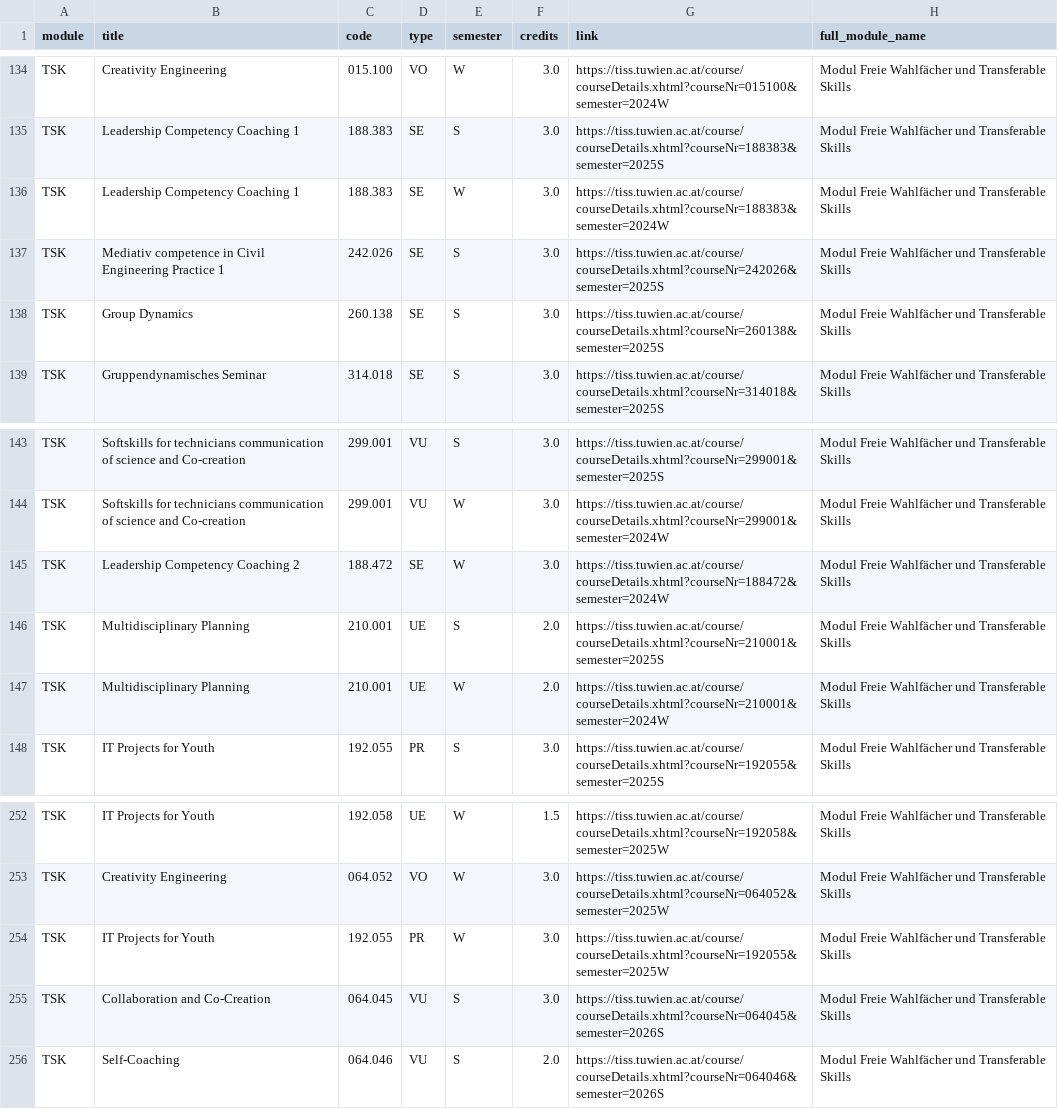
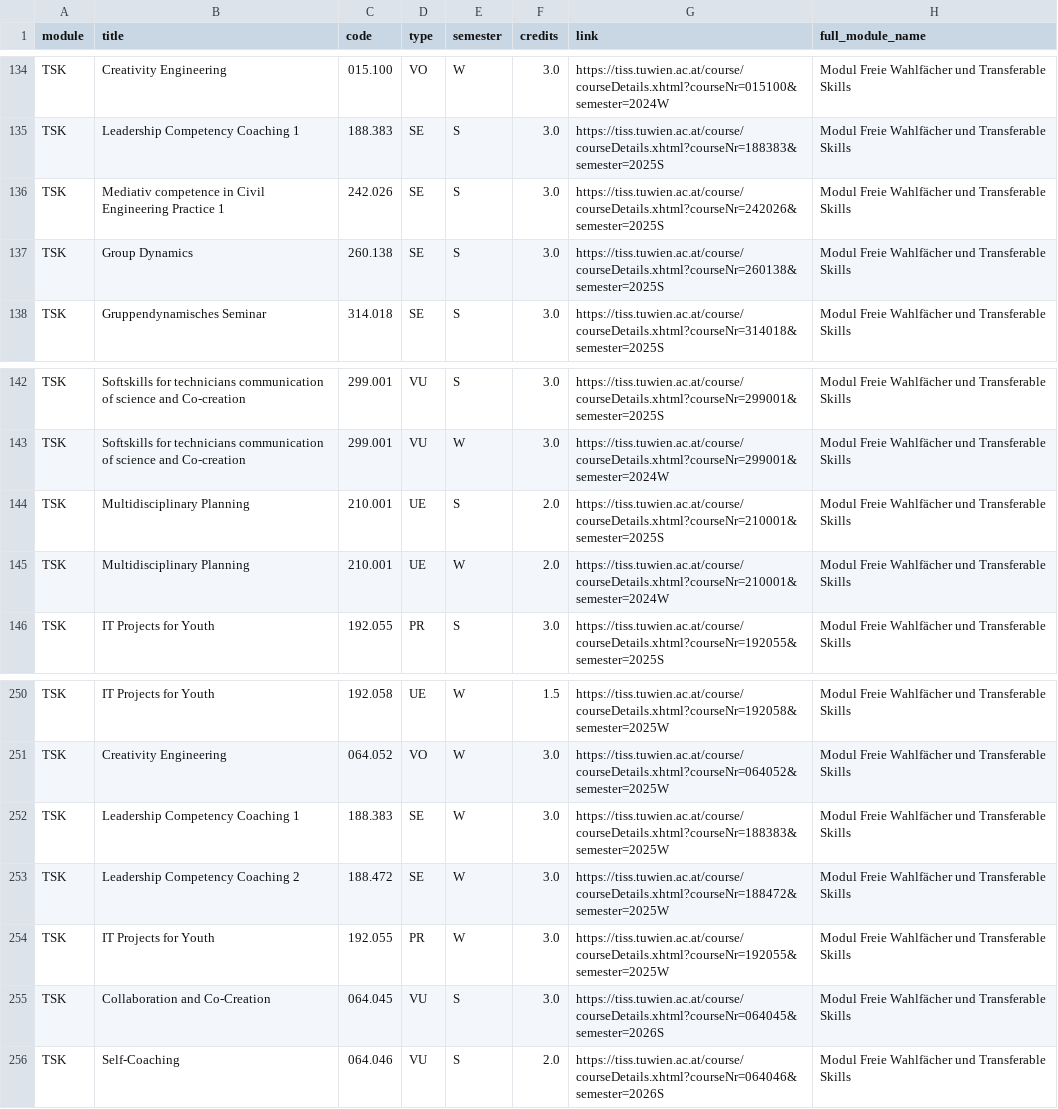
Before and after one commit to Emile-Jn/tiss-curriculum-scraper, a TSV file: curriculum.tsv, drawn as a sheet; only a part is shown, gaps mark what is left out; removed rows and columns are numbered as before the commit, all else as after; the diff names each change by its address in the sheet, - before the commit and + after, or states it on an @@ line.

```diff
--- a/curriculum.tsv
+++ b/curriculum.tsv
-row 136: TSK | Leadership Competency Coaching 1 | 188.383 | SE | W | 3.0 | https://tiss.tuwien.ac.at/course/courseDetails.xhtml?courseNr=188383&semester=2024W | Modul Freie Wahlfächer und Transferable Skills
-row 145: TSK | Leadership Competency Coaching 2 | 188.472 | SE | W | 3.0 | https://tiss.tuwien.ac.at/course/courseDetails.xhtml?courseNr=188472&semester=2024W | Modul Freie Wahlfächer und Transferable Skills
+row 252: TSK | Leadership Competency Coaching 1 | 188.383 | SE | W | 3.0 | https://tiss.tuwien.ac.at/course/courseDetails.xhtml?courseNr=188383&semester=2025W | Modul Freie Wahlfächer und Transferable Skills
+row 253: TSK | Leadership Competency Coaching 2 | 188.472 | SE | W | 3.0 | https://tiss.tuwien.ac.at/course/courseDetails.xhtml?courseNr=188472&semester=2025W | Modul Freie Wahlfächer und Transferable Skills
```
